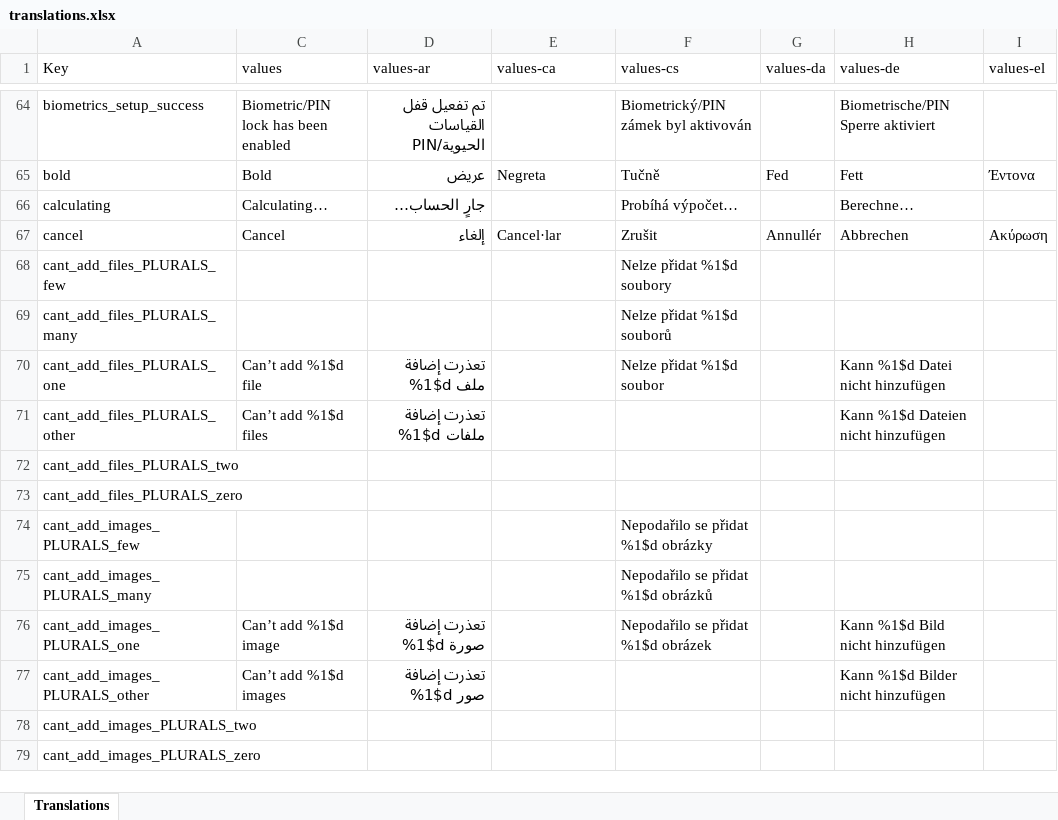
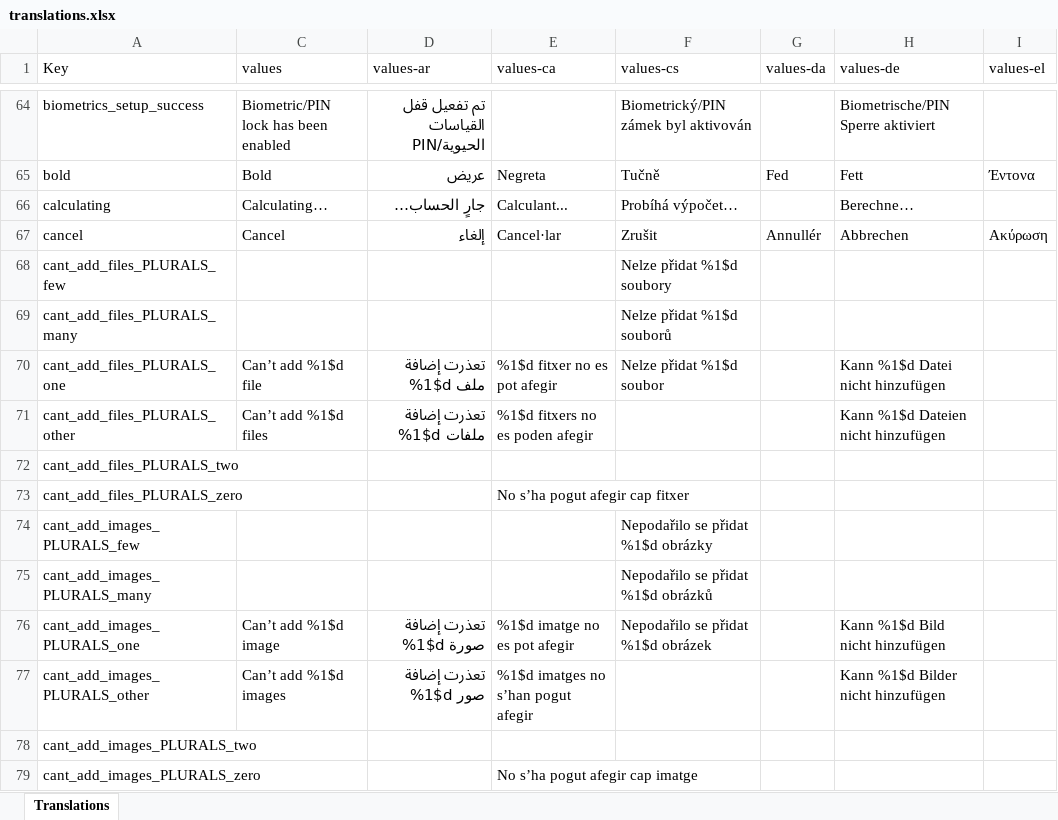
Before and after one commit to Crustack/NotallyX, an Excel workbook: app/translations.xlsx, sheet Translations, drawn as a sheet; only a part is shown, gaps mark what is left out; values as stored, in another font and other column widths than the file's, no cell formats; charts and pictures not drawn; the diff covers the shown part only; the diff names each change by its address in the sheet, - before the commit and + after, or states it on an @@ line.

```diff
--- a/app/translations.xlsx (sheet Translations)
+++ b/app/translations.xlsx (sheet Translations)
-E66 (values-ca): (empty)
+E66 (values-ca): Calculant...
-E70 (values-ca): (empty)
+E70 (values-ca): %1$d fitxer no es pot afegir
-E71 (values-ca): (empty)
+E71 (values-ca): %1$d fitxers no es poden afegir
-E73 (values-ca): (empty)
+E73 (values-ca): No s’ha pogut afegir cap fitxer
-E76 (values-ca): (empty)
+E76 (values-ca): %1$d imatge no es pot afegir
-E77 (values-ca): (empty)
+E77 (values-ca): %1$d imatges no s’han pogut afegir
-E79 (values-ca): (empty)
+E79 (values-ca): No s’ha pogut afegir cap imatge
```
Also changed, not shown: 194 edited cells elsewhere in this sheet, cell formats, 1 other file.
